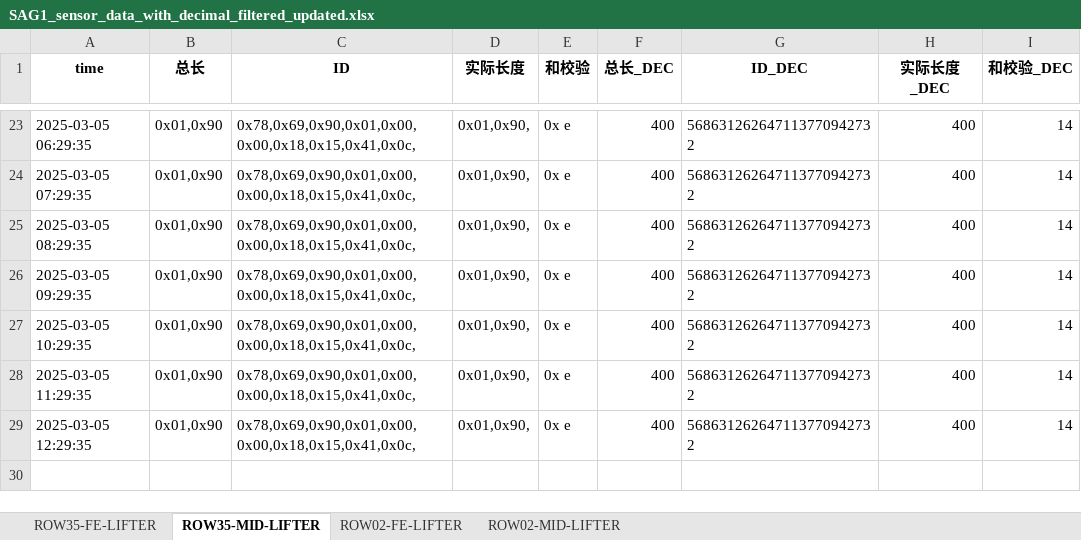
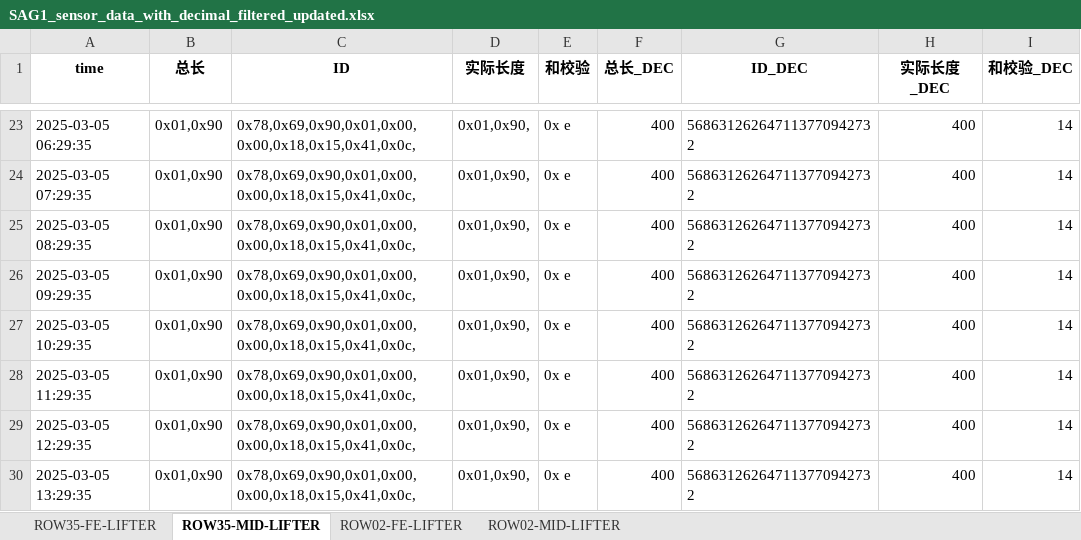
Before and after one commit to weichencsu/amman2503, an Excel workbook: SAG1_sensor_data_with_decimal_filtered_updated.xlsx, sheet ROW35-MID-LIFTER, drawn as a sheet; only a part is shown, gaps mark what is left out; values as stored, in another font and other column widths than the file's, no borders; the diff names each change by its address in the sheet, - before the commit and + after, or states it on an @@ line.

```diff
--- a/SAG1_sensor_data_with_decimal_filtered_updated.xlsx (sheet ROW35-MID-LIFTER)
+++ b/SAG1_sensor_data_with_decimal_filtered_updated.xlsx (sheet ROW35-MID-LIFTER)
+row 30: 2025-03-05 13:29:35 | 0x01,0x90 | 0x78,0x69,0x90,0x01,0x00,0x00,0x18,0x15,0x41,0x0c, | 0x01,0x90, | 0x e | 400 | 568631262647113770942732 | 400 | 14
```
